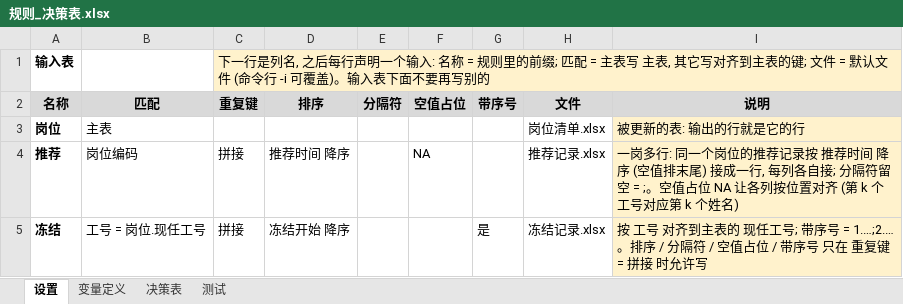
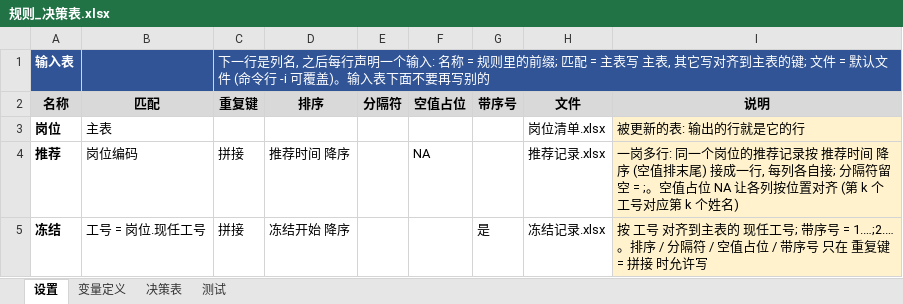
Before and after one commit to zhuqingxun/rule-sheet, an Excel workbook: examples/candidate-rollup/规则_决策表.xlsx, sheet 设置, drawn as a sheet; values as stored, in another font and other column widths than the file's, no borders; the diff names each change by its address in the sheet, - before the commit and + after, or states it on an @@ line.

```diff
--- a/examples/candidate-rollup/规则_决策表.xlsx (sheet 设置)
+++ b/examples/candidate-rollup/规则_决策表.xlsx (sheet 设置)
-A1:B1 fill: none
+A1:B1 fill: #305496
-A1 text colour: black
+A1 text colour: #FFFFFF
@@ C1 text colour: black → #FFFFFF, fill: #FFF2CC → #305496 @@
+C1:I1 merged
```
Also changed, not shown: sheet 决策表, examples/carry-forward/规则_决策表.xlsx, examples/customer-sync/规则_决策表.xlsx, 11 other files.
